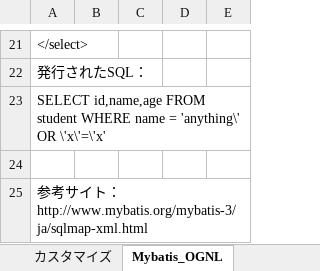
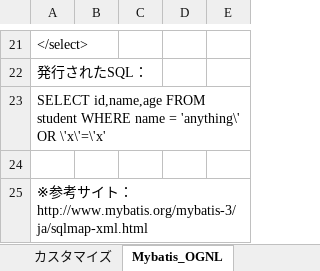
Before and after one commit to zhangwei5255/-, an Excel workbook: MybatisGenerator.xlsx, sheet Mybatis_OGNL, drawn as a sheet; only a part is shown, gaps mark what is left out; values as stored, in another font and other column widths than the file's, no borders; the diff names each change by its address in the sheet, - before the commit and + after, or states it on an @@ line.

Commit message:
test

```diff
--- a/MybatisGenerator.xlsx (sheet Mybatis_OGNL)
+++ b/MybatisGenerator.xlsx (sheet Mybatis_OGNL)
-A25: 参考…
+A25: ※参考…
```
